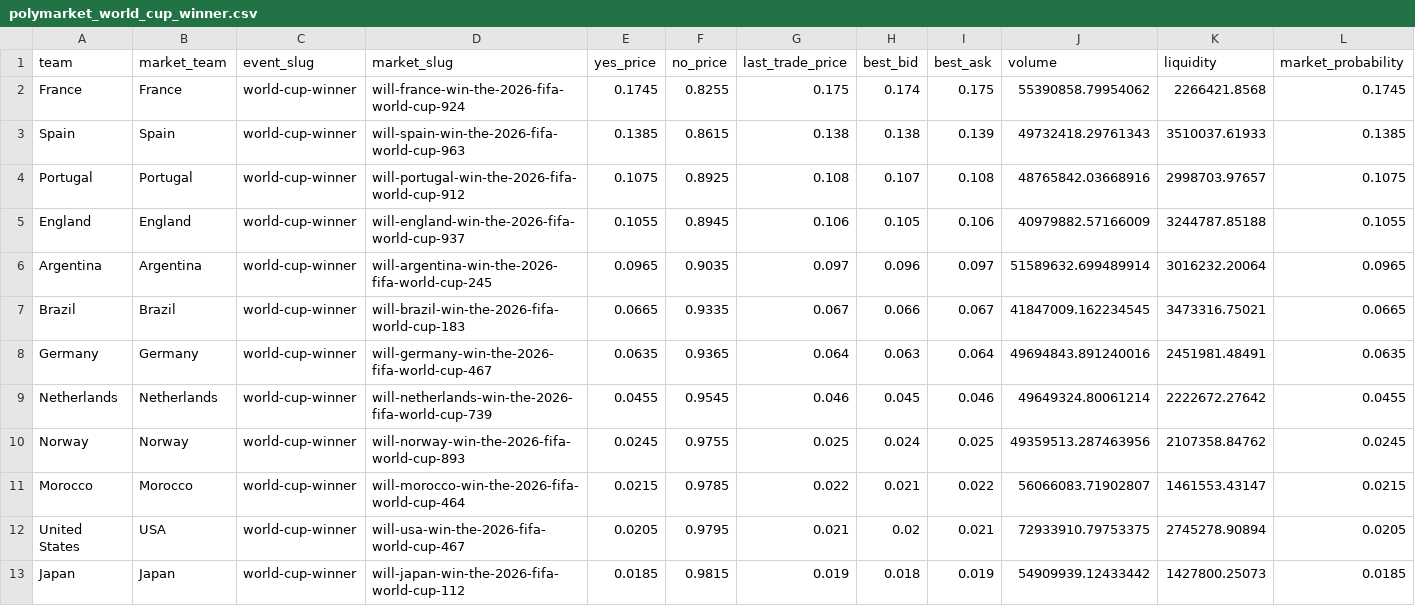
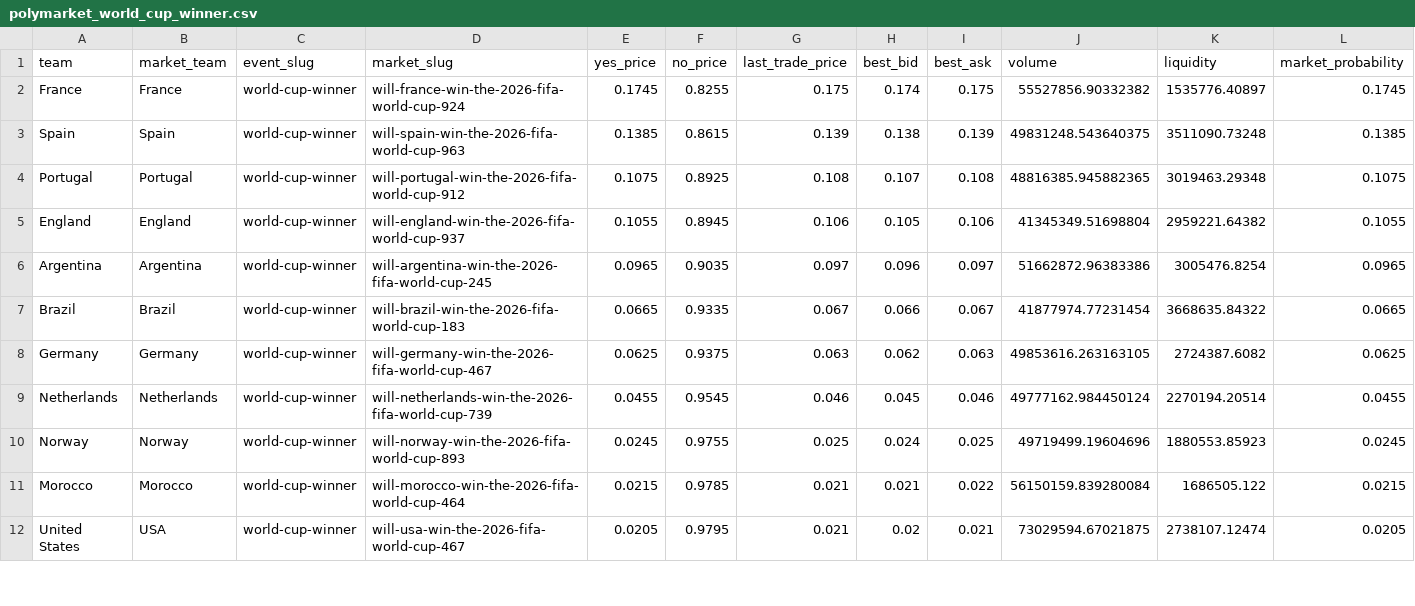
Before and after one commit to matteodethomasis-svg/wc2026-model, a CSV file: data/interim/polymarket_world_cup_winner.csv, drawn as a sheet; only a part is shown; the diff covers the shown part only.

```diff
--- a/data/interim/polymarket_world_cup_winner.csv
+++ b/data/interim/polymarket_world_cup_winner.csv
@@ -1,13 +1,12 @@
 team,market_team,event_slug,market_slug,yes_price,no_price,last_trade_price,best_bid,best_ask,volume,liquidity,market_probability
-France,France,world-cup-winner,will-france-win-the-2026-fifa-world-cup-924,0.1745,0.8255,0.175,0.174,0.175,55390858.79954062,2266421.8568,0.1745
-Spain,Spain,world-cup-winner,will-spain-win-the-2026-fifa-world-cup-963,0.1385,0.8615,0.138,0.138,0.139,49732418.29761343,3510037.61933,0.1385
-Portugal,Portugal,world-cup-winner,will-portugal-win-the-2026-fifa-world-cup-912,0.1075,0.8925,0.108,0.107,0.108,48765842.03668916,2998703.97657,0.1075
-England,England,world-cup-winner,will-england-win-the-2026-fifa-world-cup-937,0.1055,0.8945,0.106,0.105,0.106,40979882.57166009,3244787.85188,0.1055
-Argentina,Argentina,world-cup-winner,will-argentina-win-the-2026-fifa-world-cup-245,0.0965,0.9035,0.097,0.096,0.097,51589632.699489914,3016232.20064,0.0965
-Brazil,Brazil,world-cup-winner,will-brazil-win-the-2026-fifa-world-cup-183,0.0665,0.9335,0.067,0.066,0.067,41847009.162234545,3473316.75021,0.0665
-Germany,Germany,world-cup-winner,will-germany-win-the-2026-fifa-world-cup-467,0.0635,0.9365,0.064,0.063,0.064,49694843.891240016,2451981.48491,0.0635
-Netherlands,Netherlands,world-cup-winner,will-netherlands-win-the-2026-fifa-world-cup-739,0.0455,0.9545,0.046,0.045,0.046,49649324.80061214,2222672.27642,0.0455
-Norway,Norway,world-cup-winner,will-norway-win-the-2026-fifa-world-cup-893,0.0245,0.9755,0.025,0.024,0.025,49359513.287463956,2107358.84762,0.0245
-Morocco,Morocco,world-cup-winner,will-morocco-win-the-2026-fifa-world-cup-464,0.0215,0.9785,0.022,0.021,0.022,56066083.71902807,1461553.43147,0.0215
-United States,USA,world-cup-winner,will-usa-win-the-2026-fifa-world-cup-467,0.0205,0.9795,0.021,0.02,0.021,72933910.79753375,2745278.90894,0.0205
-Japan,Japan,world-cup-winner,will-japan-win-the-2026-fifa-world-cup-112,0.0185,0.9815,0.019,0.018,0.019,54909939.12433442,1427800.25073,0.0185
+France,France,world-cup-winner,will-france-win-the-2026-fifa-world-cup-924,0.1745,0.8255,0.175,0.174,0.175,55527856.90332382,1535776.40897,0.1745
+Spain,Spain,world-cup-winner,will-spain-win-the-2026-fifa-world-cup-963,0.1385,0.8615,0.139,0.138,0.139,49831248.543640375,3511090.73248,0.1385
+Portugal,Portugal,world-cup-winner,will-portugal-win-the-2026-fifa-world-cup-912,0.1075,0.8925,0.108,0.107,0.108,48816385.945882365,3019463.29348,0.1075
+England,England,world-cup-winner,will-england-win-the-2026-fifa-world-cup-937,0.1055,0.8945,0.106,0.105,0.106,41345349.51698804,2959221.64382,0.1055
+Argentina,Argentina,world-cup-winner,will-argentina-win-the-2026-fifa-world-cup-245,0.0965,0.9035,0.097,0.096,0.097,51662872.96383386,3005476.8254,0.0965
+Brazil,Brazil,world-cup-winner,will-brazil-win-the-2026-fifa-world-cup-183,0.0665,0.9335,0.067,0.066,0.067,41877974.77231454,3668635.84322,0.0665
+Germany,Germany,world-cup-winner,will-germany-win-the-2026-fifa-world-cup-467,0.0625,0.9375,0.063,0.062,0.063,49853616.263163105,2724387.6082,0.0625
+Netherlands,Netherlands,world-cup-winner,will-netherlands-win-the-2026-fifa-world-cup-739,0.0455,0.9545,0.046,0.045,0.046,49777162.984450124,2270194.20514,0.0455
+Norway,Norway,world-cup-winner,will-norway-win-the-2026-fifa-world-cup-893,0.0245,0.9755,0.025,0.024,0.025,49719499.19604696,1880553.85923,0.0245
+Morocco,Morocco,world-cup-winner,will-morocco-win-the-2026-fifa-world-cup-464,0.0215,0.9785,0.021,0.021,0.022,56150159.839280084,1686505.122,0.0215
+United States,USA,world-cup-winner,will-usa-win-the-2026-fifa-world-cup-467,0.0205,0.9795,0.021,0.02,0.021,73029594.67021875,2738107.12474,0.0205
```
Also changed, not shown: 1 added row and 74 edited cells elsewhere in this file, reports/track_record_outright_ledger.csv, 3 other files.
